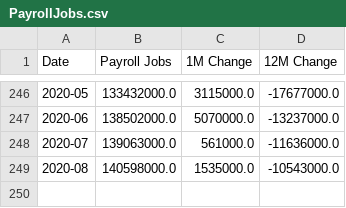
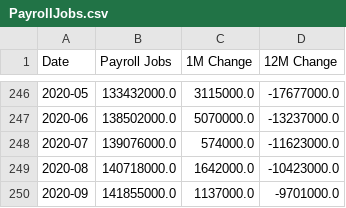
Before and after one commit to cansu-freeman/indicator-app, a CSV file: data/PayrollJobs.csv, drawn as a sheet; only a part is shown, gaps mark what is left out.

```diff
--- a/data/PayrollJobs.csv
+++ b/data/PayrollJobs.csv
@@ -247,3 +247,4 @@ Date,Payroll Jobs,1M Change,12M Change
 2020-06,138502000.0,5070000.0,-13237000.0
-2020-07,139063000.0,561000.0,-11636000.0
-2020-08,140598000.0,1535000.0,-10543000.0
+2020-07,139076000.0,574000.0,-11623000.0
+2020-08,140718000.0,1642000.0,-10423000.0
+2020-09,141855000.0,1137000.0,-9701000.0
```
Also changed, not shown: data/payroll-jobs-by-sector/jobsSector_MoM.csv, data/payroll-jobs-by-sector/jobsSector_MoY.csv, 14 other files.
